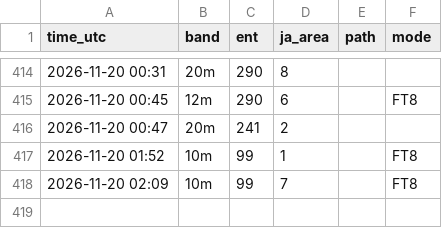
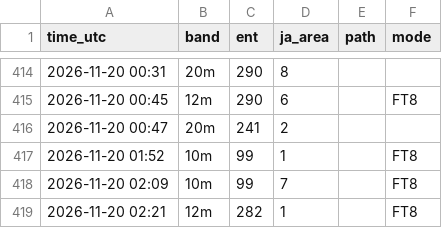
Before and after one commit to ja1bbe/propagation, a CSV file: data/cluster/2026-11.csv, drawn as a sheet; only a part is shown, gaps mark what is left out; the diff names each change by its address in the sheet, - before the commit and + after, or states it on an @@ line.

```diff
--- a/data/cluster/2026-11.csv
+++ b/data/cluster/2026-11.csv
+row 419: 2026-11-20 02:21 | 12m | 282 | 1 |  | FT8
```
Also changed, not shown: data/samples_v2.csv, data/spacewx/2026-11.csv, 3 other files.
